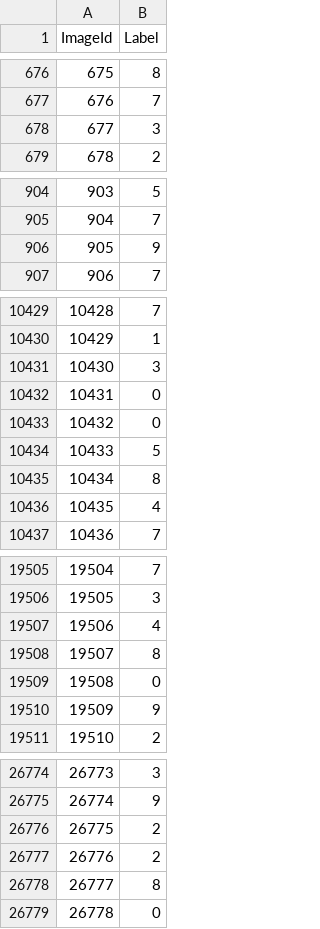
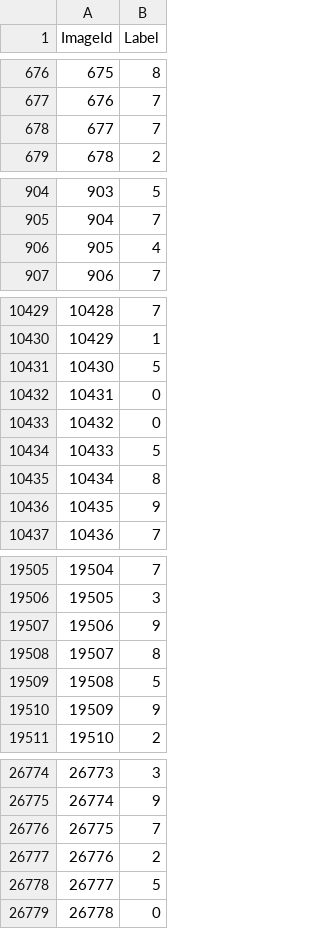
Before and after one commit to guojl7/MachineLearning_test, a CSV file: kaggle/src/DigitRecognizer/output.csv, drawn as a sheet; only a part is shown, gaps mark what is left out; the diff covers the shown part only.

```diff
--- a/kaggle/src/DigitRecognizer/output.csv
+++ b/kaggle/src/DigitRecognizer/output.csv
@@ -677,3 +677,3 @@ ImageId,Label
 676,7
-677,3
+677,7
 678,2
@@ -905,3 +905,3 @@ ImageId,Label
 904,7
-905,9
+905,4
 906,7
@@ -10430,3 +10430,3 @@ ImageId,Label
 10429,1
-10430,3
+10430,5
 10431,0
@@ -10435,3 +10435,3 @@ ImageId,Label
 10434,8
-10435,4
+10435,9
 10436,7
@@ -19506,5 +19506,5 @@ ImageId,Label
 19505,3
-19506,4
+19506,9
 19507,8
-19508,0
+19508,5
 19509,9
@@ -26775,5 +26775,5 @@ ImageId,Label
 26774,9
-26775,2
+26775,7
 26776,2
-26777,8
+26777,5
 26778,0
```
Also changed, not shown: 96 edited cells elsewhere in this file, 22 other files.
